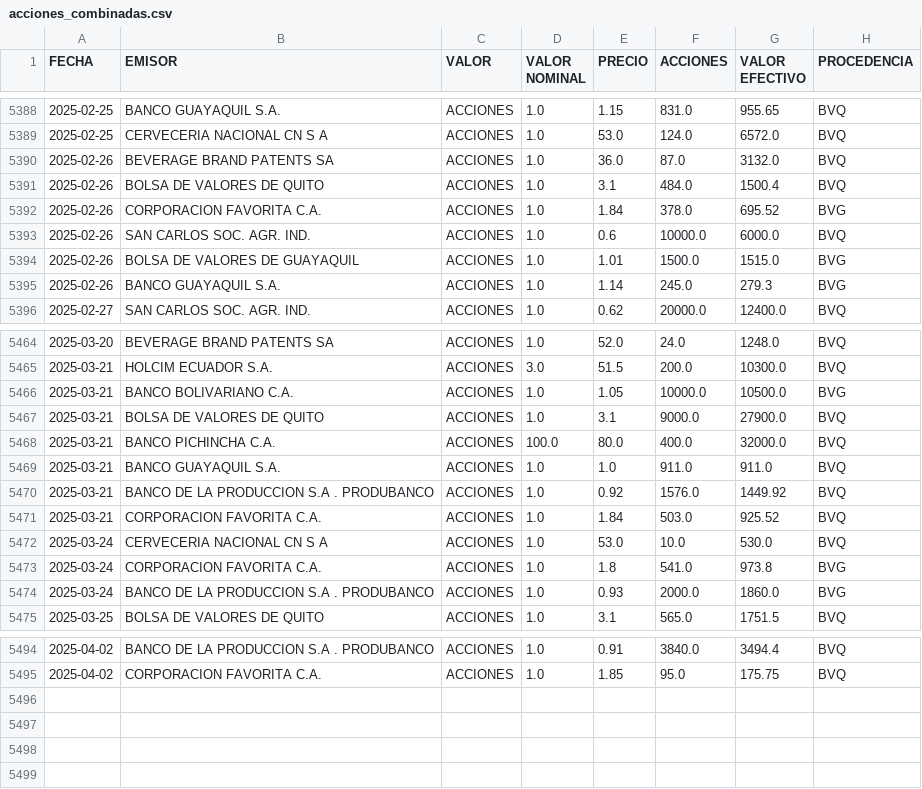
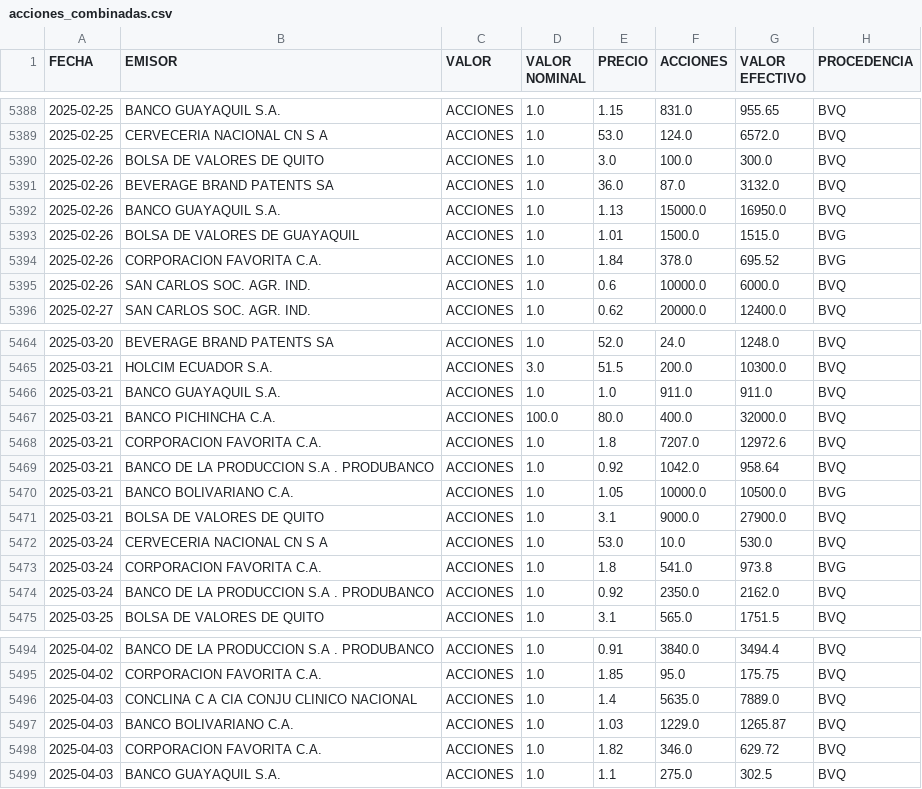
Before and after one commit to TRomMV/Reporte-Metrovalores, a CSV file: data/acciones_combinadas.csv, drawn as a sheet; only a part is shown, gaps mark what is left out; the diff covers the shown part only.

```diff
--- a/data/acciones_combinadas.csv
+++ b/data/acciones_combinadas.csv
@@ -5389,8 +5389,8 @@ FECHA,EMISOR,VALOR,VALOR NOMINAL,PRECIO,ACCIONES,VALOR EFECTIVO,PROCEDENCIA
 2025-02-25,CERVECERIA NACIONAL CN S A,ACCIONES,1.0,53.0,124.0,6572.0,BVQ
+2025-02-26,BOLSA DE VALORES DE QUITO,ACCIONES,1.0,3.0,100.0,300.0,BVQ
 2025-02-26,BEVERAGE BRAND PATENTS SA,ACCIONES,1.0,36.0,87.0,3132.0,BVQ
-2025-02-26,BOLSA DE VALORES DE QUITO,ACCIONES,1.0,3.1,484.0,1500.4,BVQ
+2025-02-26,BANCO GUAYAQUIL S.A.,ACCIONES,1.0,1.13,15000.0,16950.0,BVQ
+2025-02-26,BOLSA DE VALORES DE GUAYAQUIL,ACCIONES,1.0,1.01,1500.0,1515.0,BVG
 2025-02-26,CORPORACION FAVORITA C.A.,ACCIONES,1.0,1.84,378.0,695.52,BVG
 2025-02-26,SAN CARLOS SOC. AGR. IND.,ACCIONES,1.0,0.6,10000.0,6000.0,BVQ
-2025-02-26,BOLSA DE VALORES DE GUAYAQUIL,ACCIONES,1.0,1.01,1500.0,1515.0,BVG
-2025-02-26,BANCO GUAYAQUIL S.A.,ACCIONES,1.0,1.14,245.0,279.3,BVG
 2025-02-27,SAN CARLOS SOC. AGR. IND.,ACCIONES,1.0,0.62,20000.0,12400.0,BVQ
@@ -5465,11 +5465,11 @@ FECHA,EMISOR,VALOR,VALOR NOMINAL,PRECIO,ACCIONES,VALOR EFECTIVO,PROCEDENCIA
 2025-03-21,HOLCIM ECUADOR S.A.,ACCIONES,3.0,51.5,200.0,10300.0,BVQ
+2025-03-21,BANCO GUAYAQUIL S.A.,ACCIONES,1.0,1.0,911.0,911.0,BVQ
+2025-03-21,BANCO PICHINCHA C.A.,ACCIONES,100.0,80.0,400.0,32000.0,BVQ
+2025-03-21,CORPORACION FAVORITA C.A.,ACCIONES,1.0,1.8,7207.0,12972.6,BVQ
+2025-03-21,BANCO DE LA PRODUCCION S.A . PRODUBANCO,ACCIONES,1.0,0.92,1042.0,958.64,BVQ
 2025-03-21,BANCO BOLIVARIANO C.A.,ACCIONES,1.0,1.05,10000.0,10500.0,BVG
 2025-03-21,BOLSA DE VALORES DE QUITO,ACCIONES,1.0,3.1,9000.0,27900.0,BVQ
-2025-03-21,BANCO PICHINCHA C.A.,ACCIONES,100.0,80.0,400.0,32000.0,BVQ
-2025-03-21,BANCO GUAYAQUIL S.A.,ACCIONES,1.0,1.0,911.0,911.0,BVQ
-2025-03-21,BANCO DE LA PRODUCCION S.A . PRODUBANCO,ACCIONES,1.0,0.92,1576.0,1449.92,BVQ
-2025-03-21,CORPORACION FAVORITA C.A.,ACCIONES,1.0,1.84,503.0,925.52,BVQ
 2025-03-24,CERVECERIA NACIONAL CN S A,ACCIONES,1.0,53.0,10.0,530.0,BVQ
 2025-03-24,CORPORACION FAVORITA C.A.,ACCIONES,1.0,1.8,541.0,973.8,BVG
-2025-03-24,BANCO DE LA PRODUCCION S.A . PRODUBANCO,ACCIONES,1.0,0.93,2000.0,1860.0,BVG
+2025-03-24,BANCO DE LA PRODUCCION S.A . PRODUBANCO,ACCIONES,1.0,0.92,2350.0,2162.0,BVQ
 2025-03-25,BOLSA DE VALORES DE QUITO,ACCIONES,1.0,3.1,565.0,1751.5,BVQ
@@ -5495 +5495,5 @@ FECHA,EMISOR,VALOR,VALOR NOMINAL,PRECIO,ACCIONES,VALOR EFECTIVO,PROCEDENCIA
 2025-04-02,CORPORACION FAVORITA C.A.,ACCIONES,1.0,1.85,95.0,175.75,BVQ
+2025-04-03,CONCLINA C A  CIA CONJU CLINICO NACIONAL,ACCIONES,1.0,1.4,5635.0,7889.0,BVQ
+2025-04-03,BANCO BOLIVARIANO C.A.,ACCIONES,1.0,1.03,1229.0,1265.87,BVQ
+2025-04-03,CORPORACION FAVORITA C.A.,ACCIONES,1.0,1.82,346.0,629.72,BVQ
+2025-04-03,BANCO GUAYAQUIL S.A.,ACCIONES,1.0,1.1,275.0,302.5,BVQ
```
Also changed, not shown: 1 added row, 1 removed row, 9 moved rows and 18 edited cells elsewhere in this file, data/acciones_2025.csv, data/datos_actualizados.csv, 1 other file.
